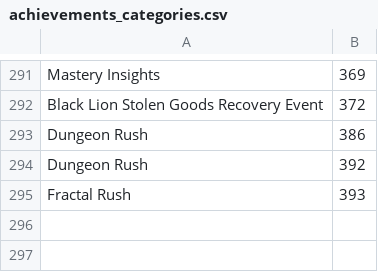
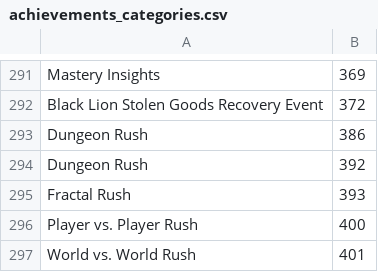
Before and after one commit to Pandraghon/gw2api-namesearch, a CSV file: en/achievements_categories.csv, drawn as a sheet; only a part is shown, gaps mark what is left out.

```diff
--- a/en/achievements_categories.csv
+++ b/en/achievements_categories.csv
@@ -295 +295,3 @@
 "Fractal Rush",393
+"Player vs. Player Rush",400
+"World vs. World Rush",401
```
Also changed, not shown: en/achievements.csv, fr/achievements.csv, 5 other files.
